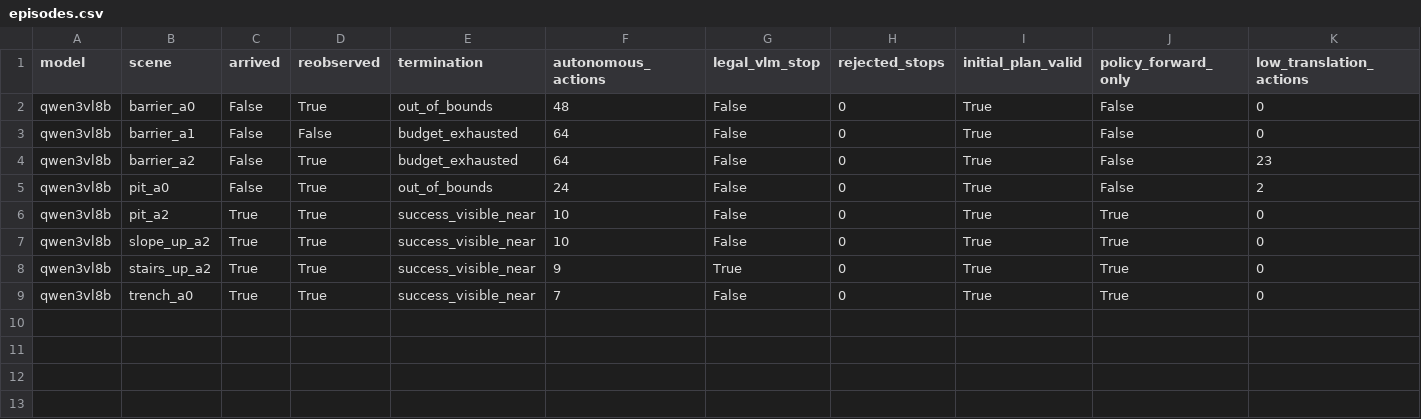
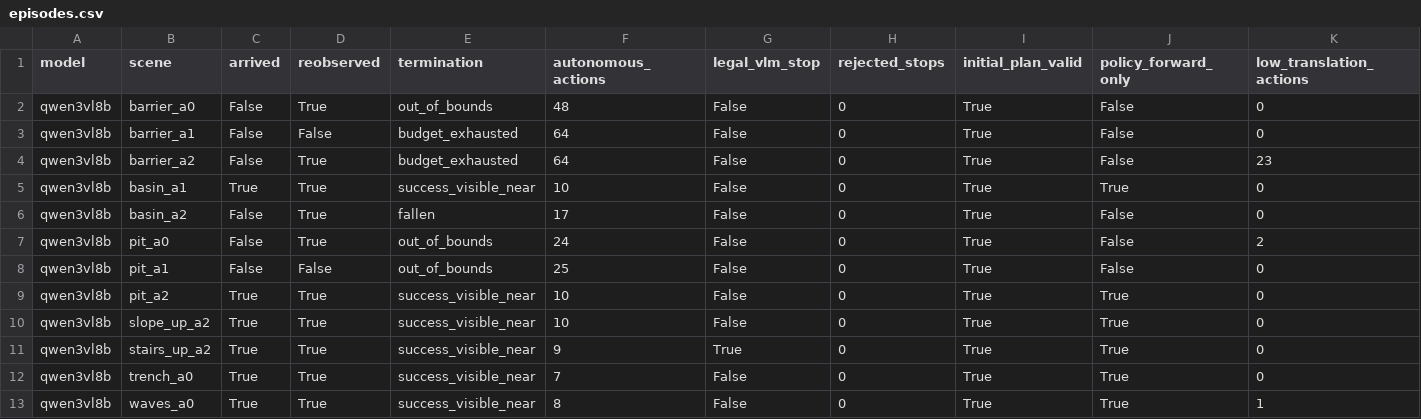
Before and after one commit to George3215/LunarBench, a CSV file: paper/vlm_goal_navigation/action_only_transfer_v3_20261018/episodes.csv, drawn as a sheet; only a part is shown; rows hold the shown columns only; the diff names each change by its address in the sheet, - before the commit and + after, or states it on an @@ line.

Commit message:
TASK3 action-only: qwen3vl8b 12/22

```diff
--- a/paper/vlm_goal_navigation/action_only_transfer_v3_20261018/episodes.csv
+++ b/paper/vlm_goal_navigation/action_only_transfer_v3_20261018/episodes.csv
+row 5: qwen3vl8b | basin_a1 | True | True | success_visible_near | 10 | False | 0 | True | True | 0
+row 6: qwen3vl8b | basin_a2 | False | True | fallen | 17 | False | 0 | True | False | 0
+row 8: qwen3vl8b | pit_a1 | False | False | out_of_bounds | 25 | False | 0 | True | False | 0
+row 13: qwen3vl8b | waves_a0 | True | True | success_visible_near | 8 | False | 0 | True | True | 1
```
Also changed, not shown: 32 other files.
